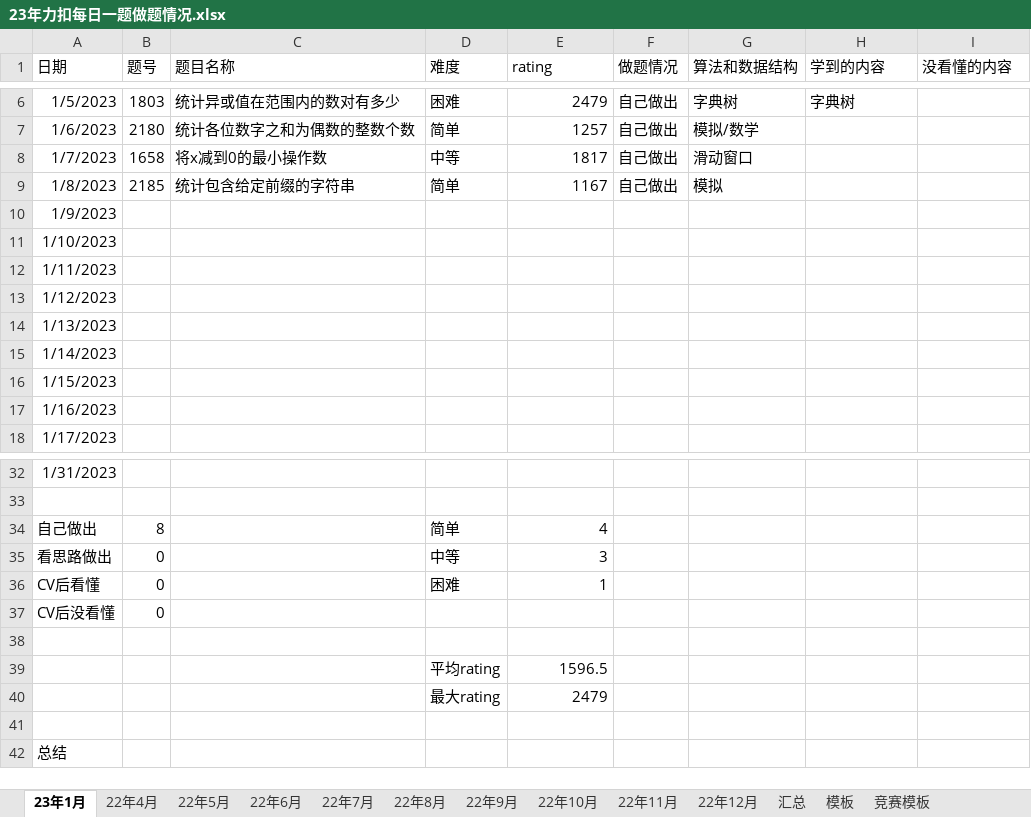
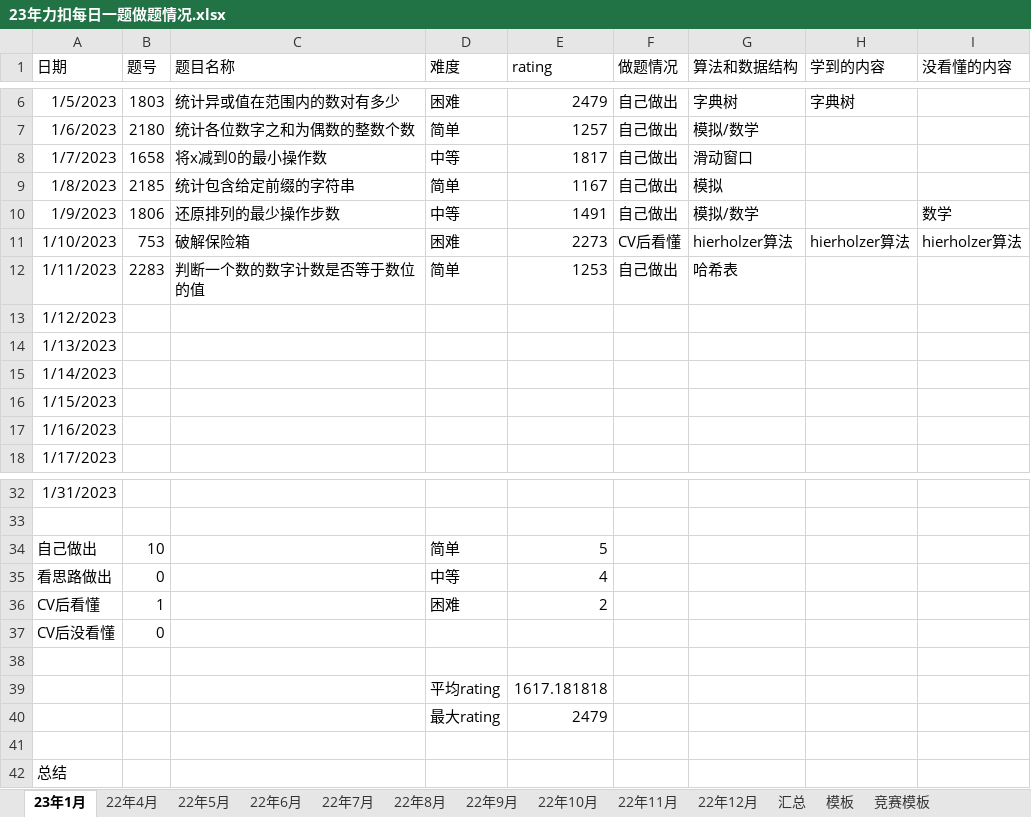
Before and after one commit to S-N-O-R-L-A-X/leetcode, an Excel workbook: 23年力扣每日一题做题情况.xlsx, sheet 23年1月, drawn as a sheet; only a part is shown, gaps mark what is left out; values as stored, in another font and other column widths than the file's, no borders; charts and pictures not drawn; the diff names each change by its address in the sheet, - before the commit and + after, or states it on an @@ line.

Commit message:
1-11

```diff
--- a/23年力扣每日一题做题情况.xlsx (sheet 23年1月)
+++ b/23年力扣每日一题做题情况.xlsx (sheet 23年1月)
-B10 (题号): (empty)
+B10 (题号): 1806
-C10 (题目名称): (empty)
+C10 (题目名称): 还原排列的最少操作步数
-D10 (难度): (empty)
+D10 (难度): 中等
-E10 (rating): (empty)
+E10 (rating): 1491
-F10 (做题情况): (empty)
+F10 (做题情况): 自己做出
-G10 (算法和数据结构): (empty)
+G10 (算法和数据结构): 模拟/数学
-I10 (没看懂的内容): (empty)
+I10 (没看懂的内容): 数学
-B11 (题号): (empty)
+B11 (题号): 753
-C11 (题目名称): (empty)
+C11 (题目名称): 破解保险箱
-D11 (难度): (empty)
+D11 (难度): 困难
-E11 (rating): (empty)
+E11 (rating): 2273
-F11 (做题情况): (empty)
+F11 (做题情况): CV后看懂
-G11 (算法和数据结构): (empty)
+G11 (算法和数据结构): hierholzer算法
-H11 (学到的内容): (empty)
+H11 (学到的内容): hierholzer算法
-I11 (没看懂的内容): (empty)
+I11 (没看懂的内容): hierholzer算法
-B12 (题号): (empty)
+B12 (题号): 2283
-C12 (题目名称): (empty)
+C12 (题目名称): 判断一个数的数字计数是否等于数位的值
-D12 (难度): (empty)
+D12 (难度): 简单
-E12 (rating): (empty)
+E12 (rating): 1253
-F12 (做题情况): (empty)
+F12 (做题情况): 自己做出
-G12 (算法和数据结构): (empty)
+G12 (算法和数据结构): 哈希表
-B34 (题号): 8
+B34 (题号): 10
-E34 (rating): 4
+E34 (rating): 5
-E35 (rating): 3
+E35 (rating): 4
-B36 (题号): 0
+B36 (题号): 1
-E36 (rating): 1
+E36 (rating): 2
-E39 (rating): 1596.5
+E39 (rating): 1617.181818
```
Also changed, not shown: sheet 汇总, charts or pictures.
